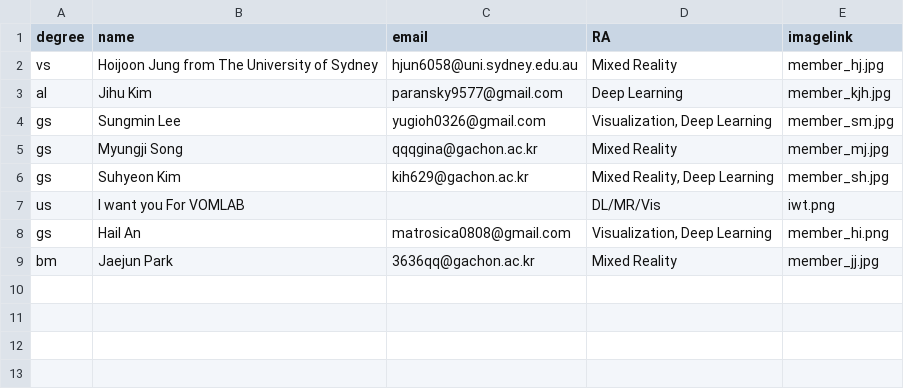
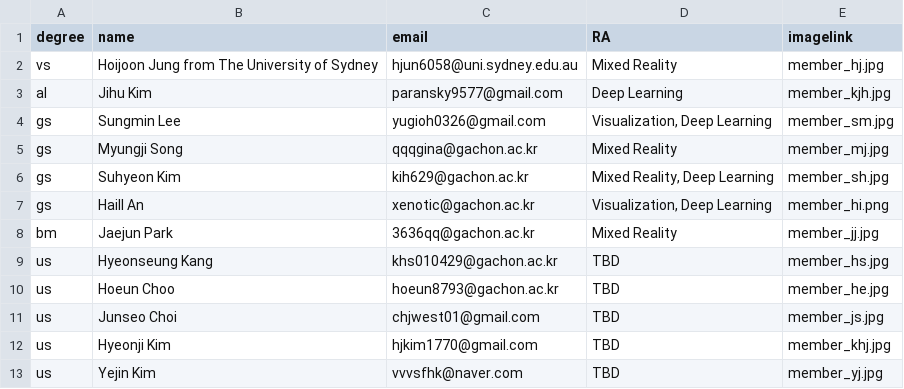
Before and after one commit to Gachon-VisualizationandMixedRealityLab/VOM, a CSV file: assets/csv/member.csv, drawn as a sheet.

Commit message:
New member and Shanghai update

```diff
--- a/assets/csv/member.csv
+++ b/assets/csv/member.csv
@@ -6,4 +6,8 @@ gs,Myungji Song,qqqgina@gachon.ac.kr,Mixed Reality,member_mj.jpg
 gs,Suhyeon Kim,kih629@gachon.ac.kr,"Mixed Reality, Deep Learning",member_sh.jpg
-us,I want you For VOMLAB,,DL/MR/Vis,iwt.png
-gs,Hail An,matrosica0808@gmail.com,"Visualization, Deep Learning",member_hi.png
+gs,Haill An,xenotic@gachon.ac.kr,"Visualization, Deep Learning",member_hi.png
 bm,Jaejun Park,3636qq@gachon.ac.kr,Mixed Reality,member_jj.jpg
+us,Hyeonseung Kang,khs010429@gachon.ac.kr,TBD,member_hs.jpg
+us,Hoeun Choo,hoeun8793@gachon.ac.kr,TBD,member_he.jpg
+us,Junseo Choi,chjwest01@gmail.com,TBD,member_js.jpg
+us,Hyeonji Kim,hjkim1770@gmail.com,TBD,member_khj.jpg
+us,Yejin Kim,vvvsfhk@naver.com,TBD,member_yj.jpg
```
Also changed, not shown: assets/csv/gallery.csv, assets/csv/research.csv, 8 other files.
